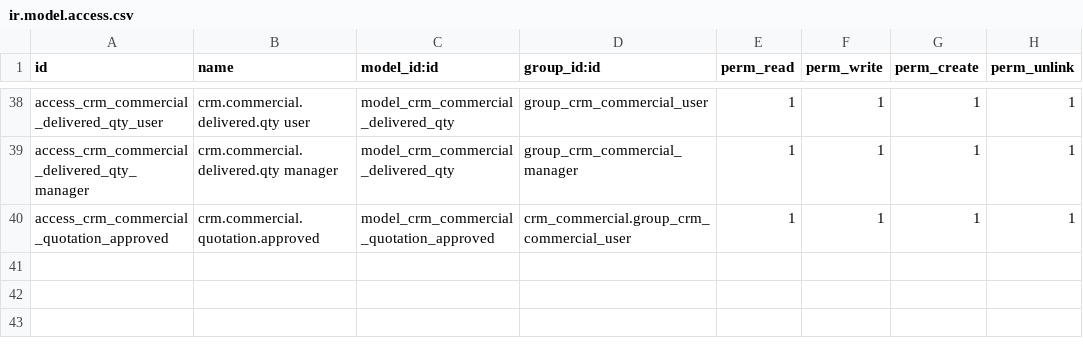
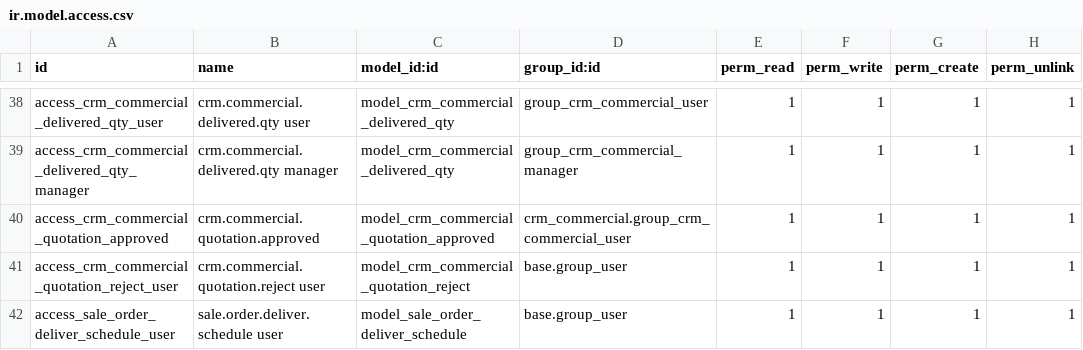
Before and after one commit to Penygonarabia/hhs_mingle_may_28, a CSV file: crm_commercial/security/ir.model.access.csv, drawn as a sheet; only a part is shown, gaps mark what is left out; the diff names each change by its address in the sheet, - before the commit and + after, or states it on an @@ line.

Commit message:
quotation screen and user screen changes added

```diff
--- a/crm_commercial/security/ir.model.access.csv
+++ b/crm_commercial/security/ir.model.access.csv
+row 41: access_crm_commercial_quotation_reject_user | crm.commercial.quotation.reject user | model_crm_commercial_quotation_reject | base.group_user | 1 | 1 | 1 | 1
+row 42: access_sale_order_deliver_schedule_user | sale.order.deliver.schedule user | model_sale_order_deliver_schedule | base.group_user | 1 | 1 | 1 | 1
```
Also changed, not shown: 5 other files.
